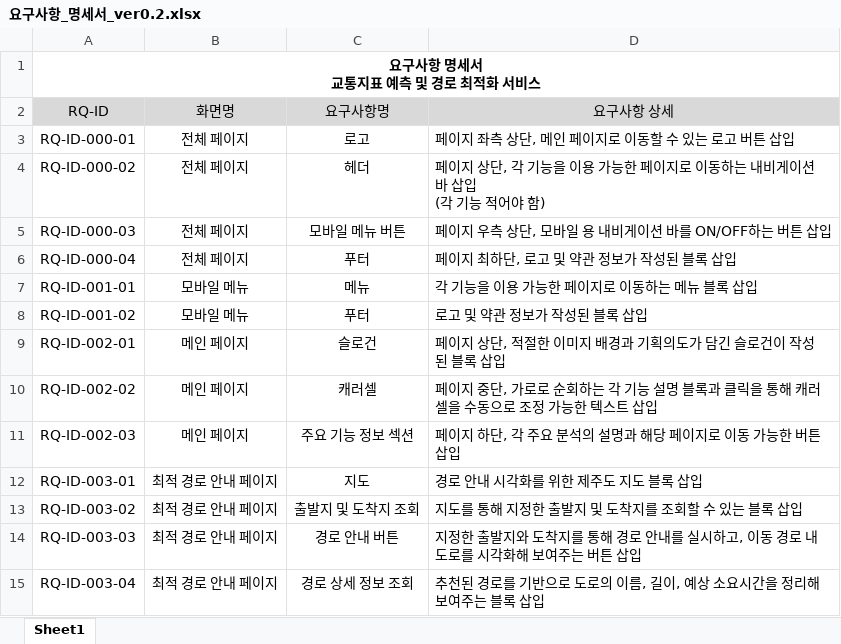
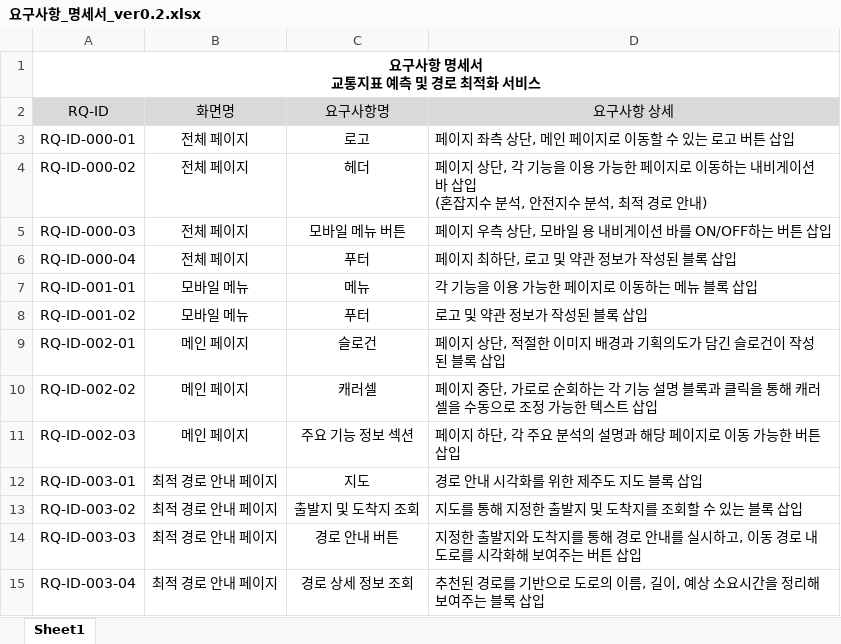
Before and after one commit to SD-PARK/project-log, an Excel workbook: 04.Portfolio/요구사항_명세서_ver0.2.xlsx, sheet Sheet1, drawn as a sheet; values as stored, in another font and other column widths than the file's, no borders; ↵ is a line break in a cell; the diff names each change by its address in the sheet, - before the commit and + after, or states it on an @@ line.

Commit message:
docs: 세부 내용 수정

```diff
--- a/04.Portfolio/요구사항_명세서_ver0.2.xlsx (sheet Sheet1)
+++ b/04.Portfolio/요구사항_명세서_ver0.2.xlsx (sheet Sheet1)
-D4 (요구사항 상세): …삽입 ↵ (각 기능 적어야 함)
+D4 (요구사항 상세): …삽입 ↵ (혼잡지수 분석, 안전지수 분석, 최적 경로 안내)
```
